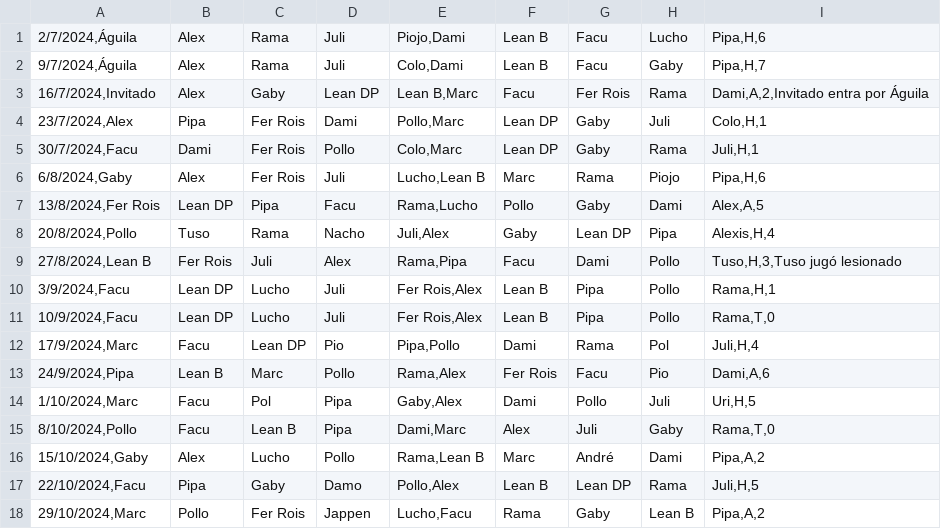
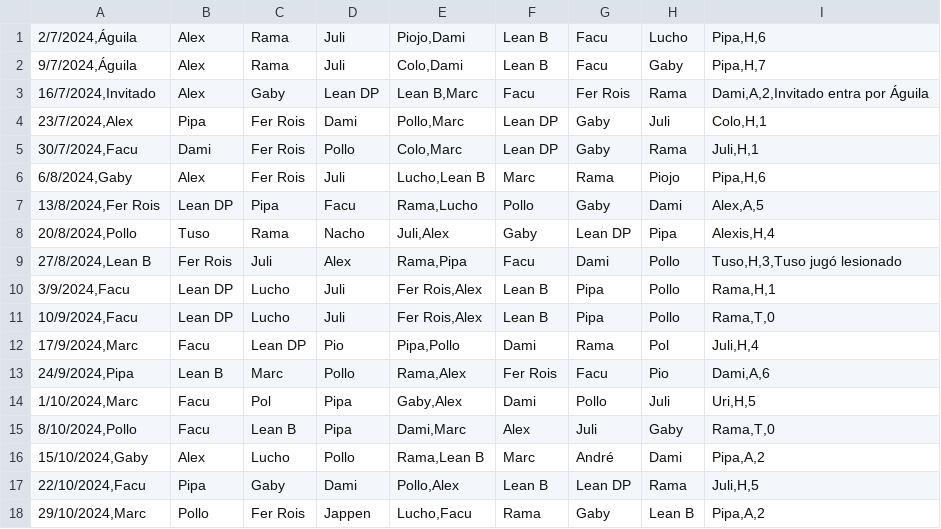
Before and after one commit to ramimartin/polimiedos, a CSV file: data/futbol_martes_2.csv, drawn as a sheet.

Commit message:
corrección 22/10

```diff
--- a/data/futbol_martes_2.csv
+++ b/data/futbol_martes_2.csv
@@ -16,3 +16,3 @@
 15/10/2024,Gaby;Alex;Lucho;Pollo;Rama,Lean B;Marc;André;Dami;Pipa,A,2
-22/10/2024,Facu;Pipa;Gaby;Damo;Pollo,Alex;Lean B;Lean DP;Rama;Juli,H,5
+22/10/2024,Facu;Pipa;Gaby;Dami;Pollo,Alex;Lean B;Lean DP;Rama;Juli,H,5
 29/10/2024,Marc;Pollo;Fer Rois;Jappen;Lucho,Facu;Rama;Gaby;Lean B;Pipa,A,2
```
